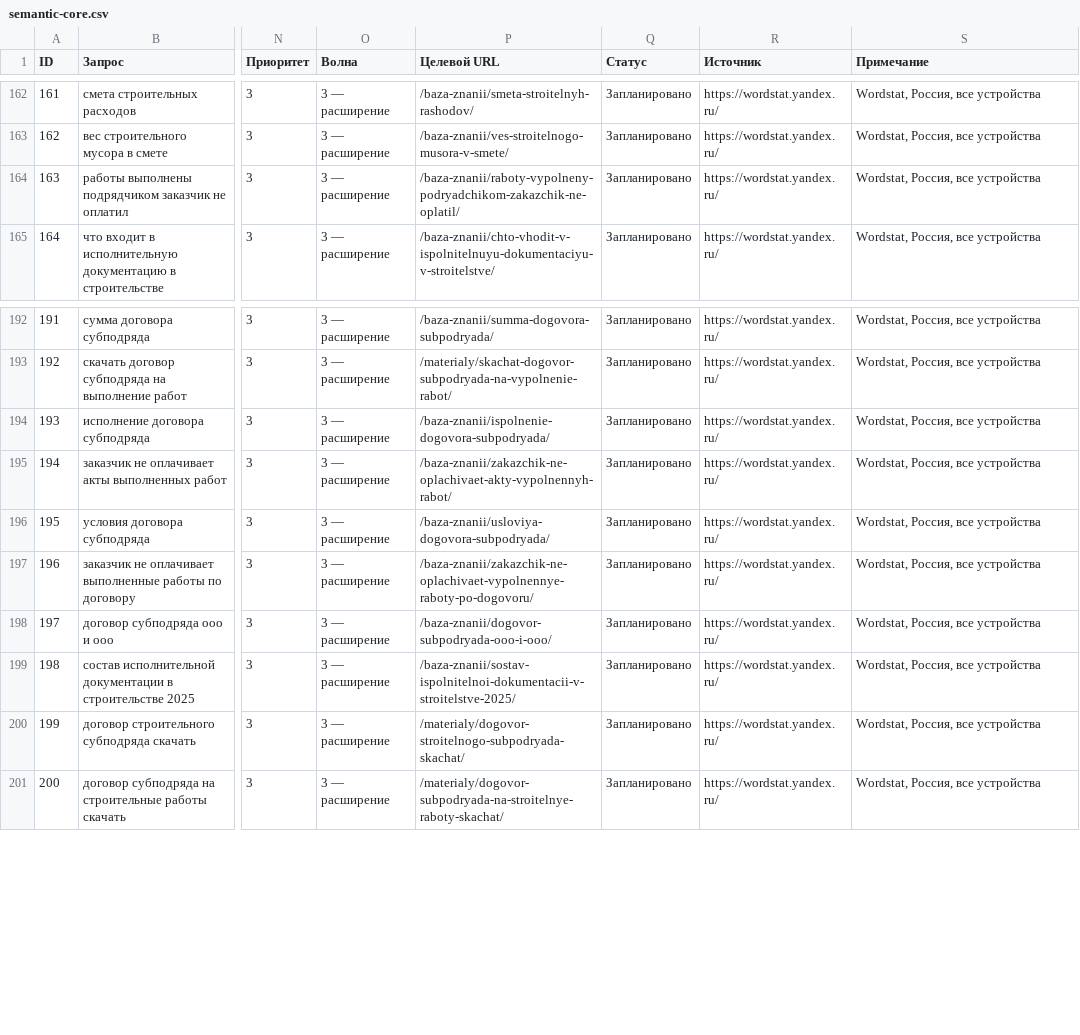
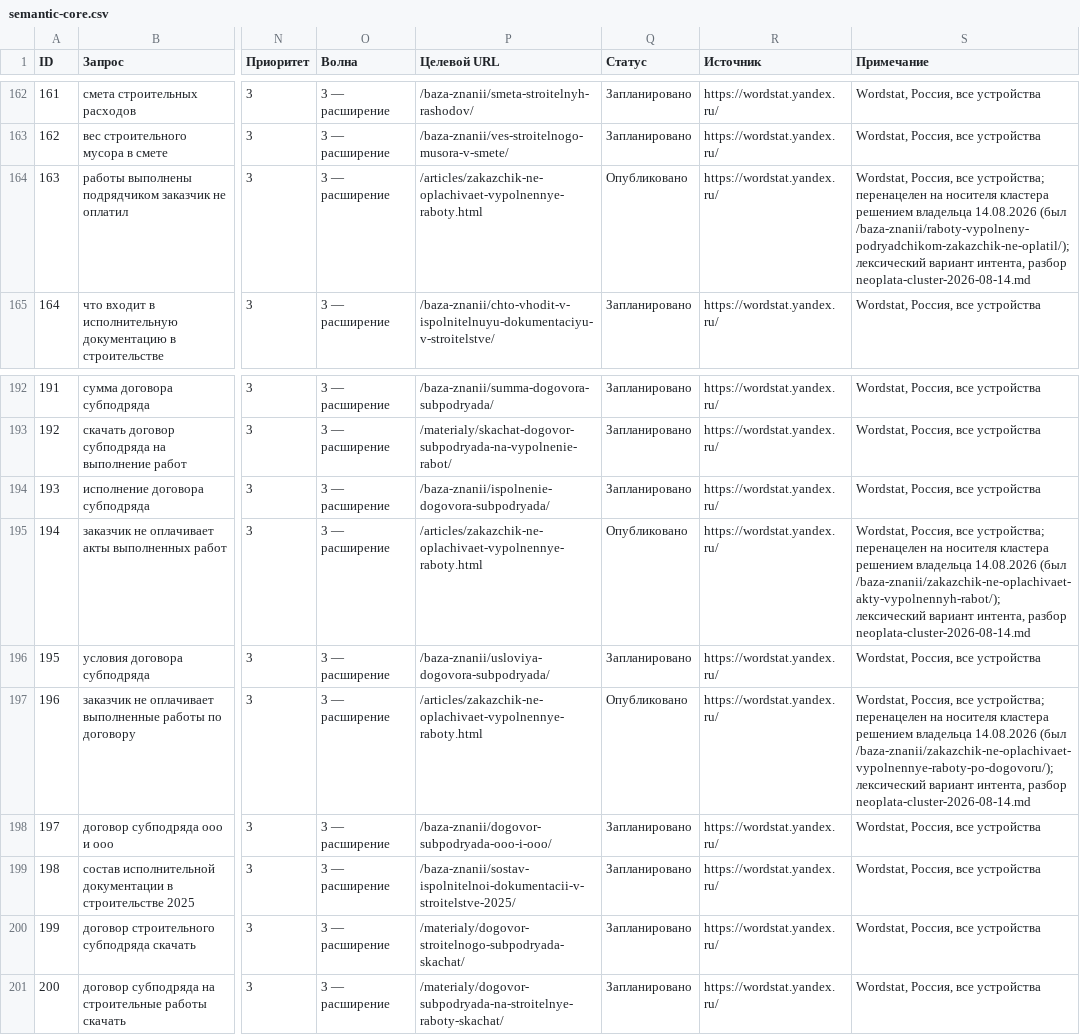
Before and after one commit to pmgpt12-arch/marzhavbetone.ru, a CSV file: content/strategy/semantic-core.csv, drawn as a sheet; only a part is shown, gaps mark what is left out; the diff names each change by its address in the sheet, - before the commit and + after, or states it on an @@ line.

```diff
--- a/content/strategy/semantic-core.csv
+++ b/content/strategy/semantic-core.csv
-P164 (Целевой URL): /baza-znanii/raboty-vypolneny-podryadchikom-zakazchik-ne-oplatil/
+P164 (Целевой URL): /articles/zakazchik-ne-oplachivaet-vypolnennye-raboty.html
-Q164 (Статус): Запланировано
+Q164 (Статус): Опубликовано
-S164 (Примечание): …Россия, все устройства
+S164 (Примечание): …Россия, все устройства; перенацелен на носителя кластера решением владельца 14.08.2026 (был /baza-znanii/raboty-vypolneny-podryadchikom-zakazchik-ne-oplatil/); лексический вариант интента, разбор neoplata-cluster-2026-08-14.md
-P195 (Целевой URL): /baza-znanii/zakazchik-ne-oplachivaet-akty-vypolnennyh-rabot/
+P195 (Целевой URL): /articles/zakazchik-ne-oplachivaet-vypolnennye-raboty.html
-Q195 (Статус): Запланировано
+Q195 (Статус): Опубликовано
-S195 (Примечание): …Россия, все устройства
+S195 (Примечание): …Россия, все устройства; перенацелен на носителя кластера решением владельца 14.08.2026 (был /baza-znanii/zakazchik-ne-oplachivaet-akty-vypolnennyh-rabot/); лексический вариант интента, разбор neoplata-cluster-2026-08-14.md
-P197 (Целевой URL): /baza-znanii/zakazchik-ne-oplachivaet-vypolnennye-raboty-po-dogovoru/
+P197 (Целевой URL): /articles/zakazchik-ne-oplachivaet-vypolnennye-raboty.html
-Q197 (Статус): Запланировано
+Q197 (Статус): Опубликовано
-S197 (Примечание): …Россия, все устройства
+S197 (Примечание): …Россия, все устройства; перенацелен на носителя кластера решением владельца 14.08.2026 (был /baza-znanii/zakazchik-ne-oplachivaet-vypolnennye-raboty-po-dogovoru/); лексический вариант интента, разбор neoplata-cluster-2026-08-14.md
```
Also changed, not shown: content/strategy/keyword-map.csv, 1 other file.
